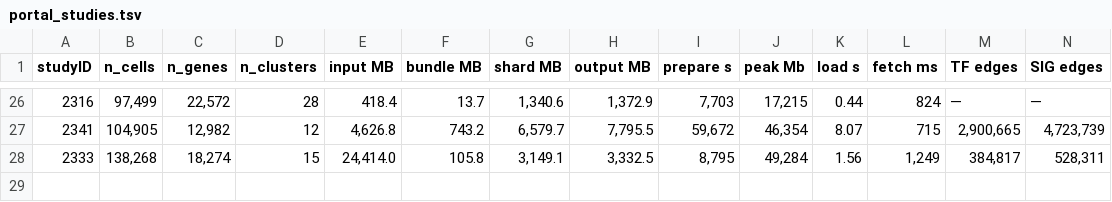
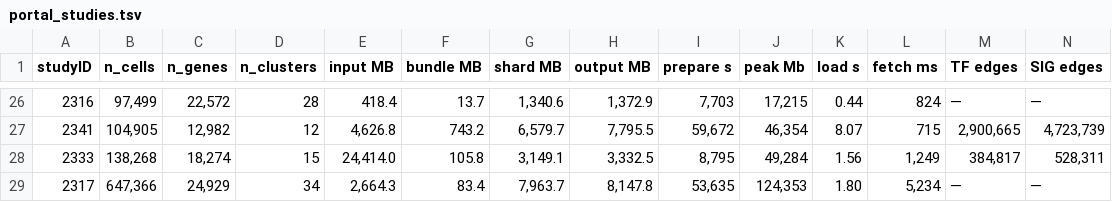
Before and after one commit to jyyulab/scMINER-Viewer, a TSV file: paper/tables/portal_studies.tsv, drawn as a sheet; only a part is shown, gaps mark what is left out; the diff names each change by its address in the sheet, - before the commit and + after, or states it on an @@ line.

```diff
--- a/paper/tables/portal_studies.tsv
+++ b/paper/tables/portal_studies.tsv
+row 29: 2317 | 647,366 | 24,929 | 34 | 2,664.3 | 83.4 | 7,963.7 | 8,147.8 | 53,635 | 124,353 | 1.80 | 5,234 | — | —
```
Also changed, not shown: paper/metrics/05162026/portal_studies.tsv, 36 other files.
